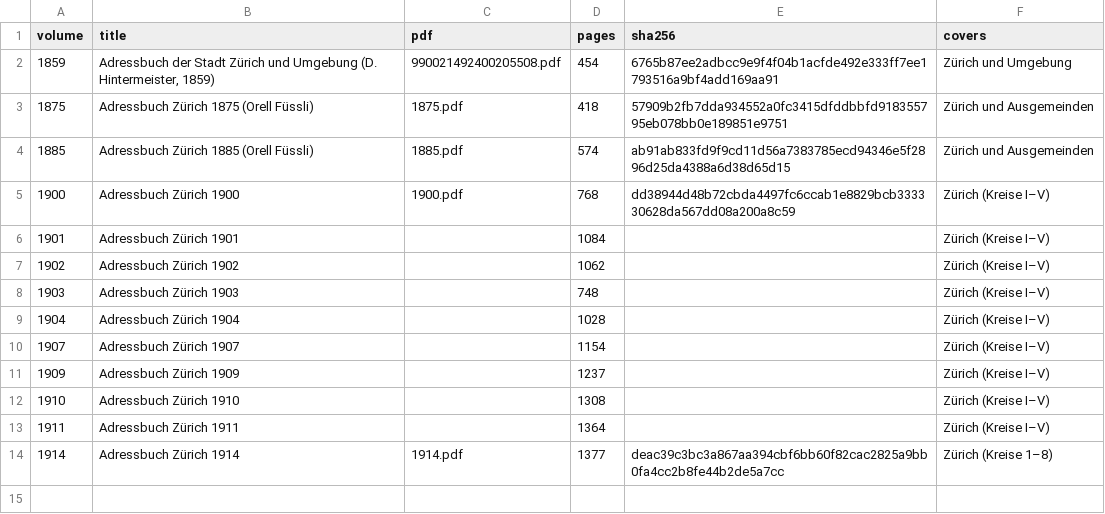
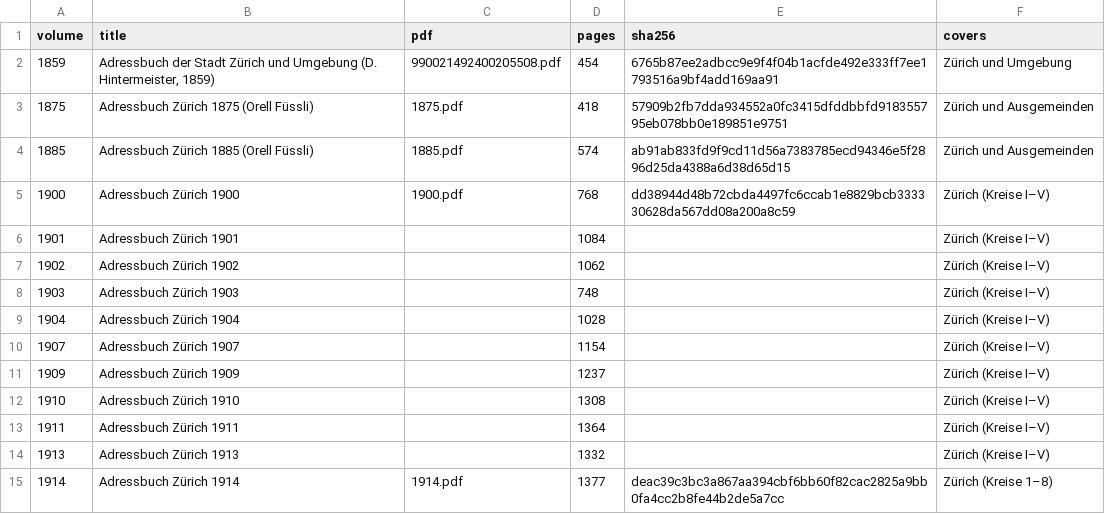
Before and after one commit to thodel/adressbuecher-zuerich, a CSV file: data/csv/00_volumes.csv, drawn as a sheet.

```diff
--- a/data/csv/00_volumes.csv
+++ b/data/csv/00_volumes.csv
@@ -13,2 +13,3 @@ volume,title,pdf,pages,sha256,covers
 1911,Adressbuch Zürich 1911,,1364,,Zürich (Kreise I–V)
+1913,Adressbuch Zürich 1913,,1332,,Zürich (Kreise I–V)
 1914,Adressbuch Zürich 1914,1914.pdf,1377,deac39c3bc3a867aa394cbf6bb60f82cac2825a9bb0fa4cc2b8fe44b2de5a7cc,Zürich (Kreise 1–8)
```
Also changed, not shown: data/csv/01_iiif_volumes.csv, data/csv/03_sections.csv, 13 other files.
